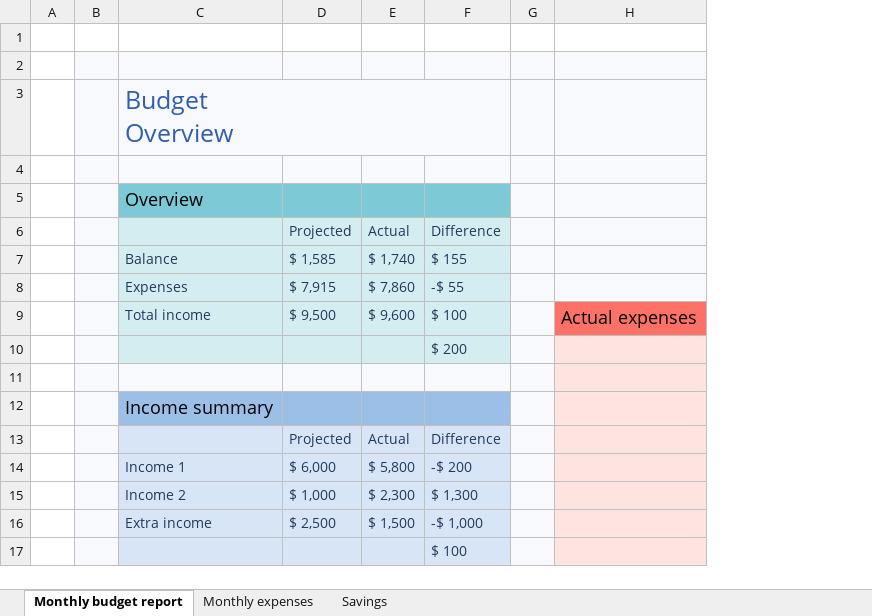
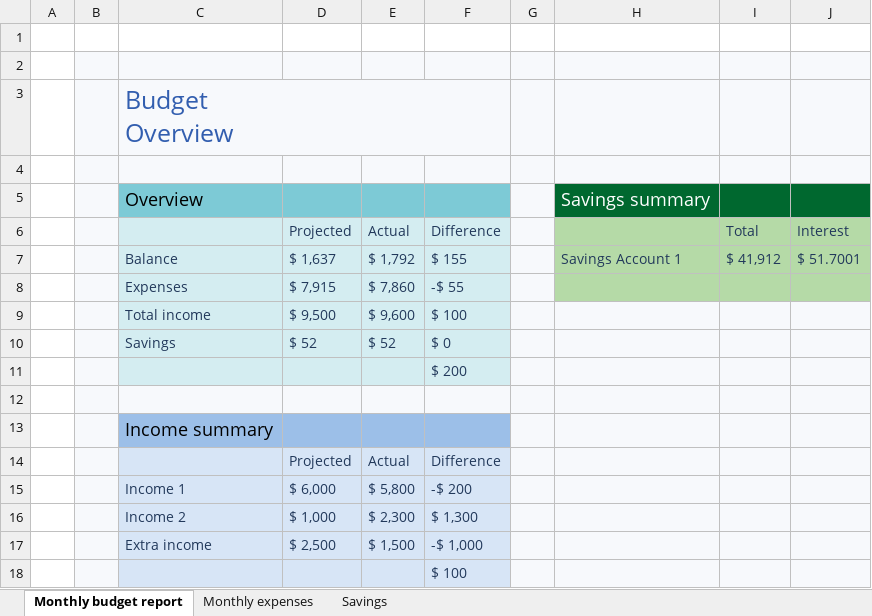
Before and after one commit to joachimdekker/master-thesis, an Excel workbook: spreadsheets/Family budget monthly.xlsx, sheet Monthly budget report, drawn as a sheet; values as stored, in another font and other column widths than the file's, no borders; charts and pictures not drawn; removed rows and columns are numbered as before the commit, all else as after; the diff names each change by its address in the sheet, - before the commit and + after, or states it on an @@ line.

```diff
--- a/spreadsheets/Family budget monthly.xlsx (sheet Monthly budget report)
+++ b/spreadsheets/Family budget monthly.xlsx (sheet Monthly budget report)
-column H, row 9: Actual expenses
+column H, rows 5-7: Savings summary |  | Savings Account 1
+column I (Total), row 7: $ 41,912
+column J (Interest), row 7: $ 51.7001
-D7 (Projected): $ 1,585
+D7 (Projected): $ 1,637
-E7 (Actual): $ 1,740
+E7 (Actual): $ 1,792
+row 10:  |  | Savings | $ 52 | $ 52 | $ 0
```
Also changed, not shown: formulas that keep their value, charts or pictures, 21 other files.
